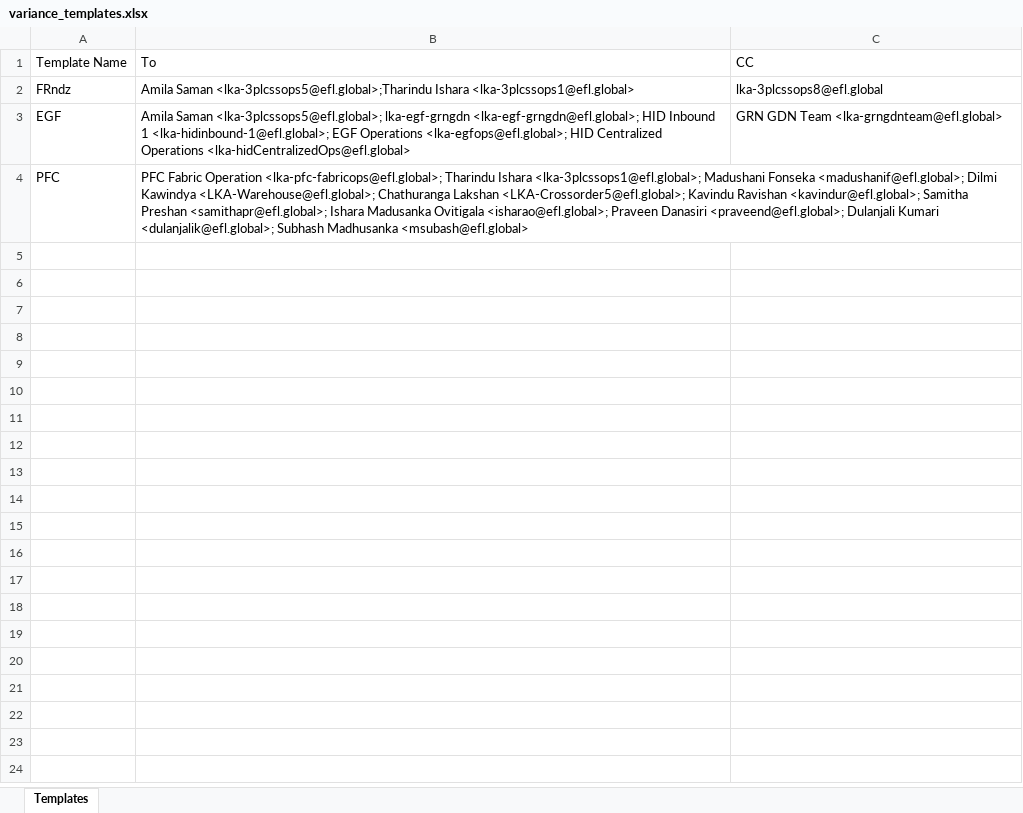
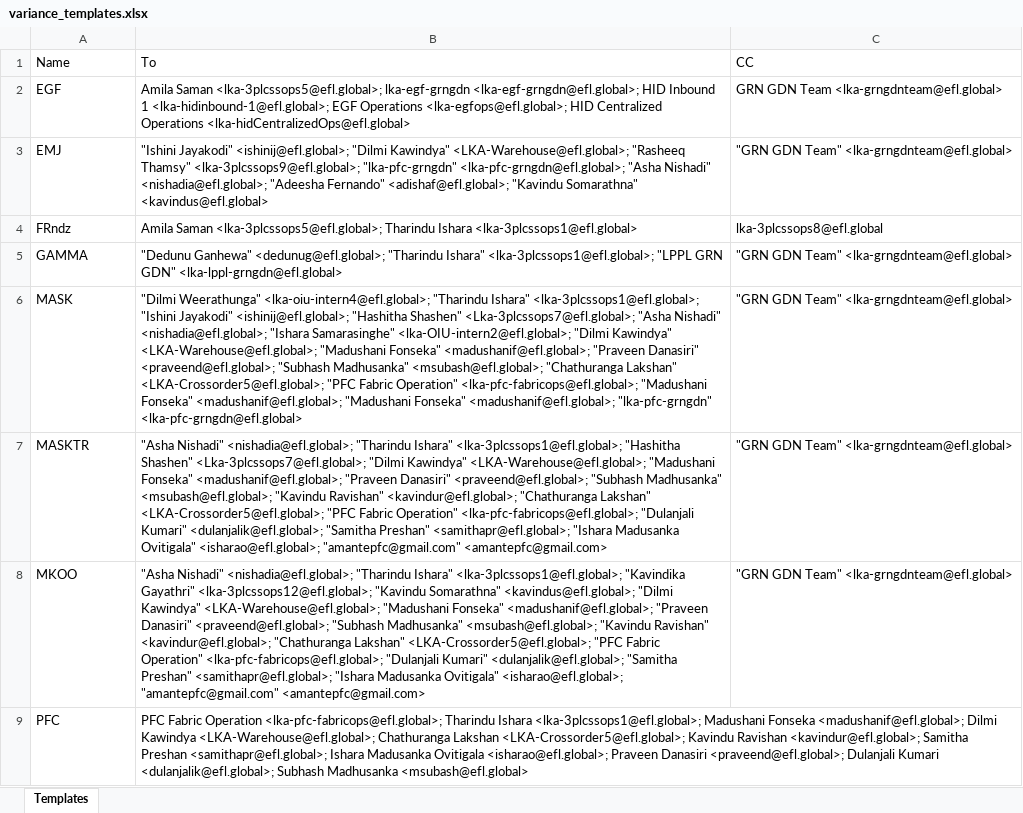
Before and after one commit to akashjay1/EFL_NEXUS, an Excel workbook: variance_templates.xlsx, sheet Templates, drawn as a sheet; values as stored, in another font and other column widths than the file's, no borders; removed rows and columns are numbered as before the commit, all else as after; the diff names each change by its address in the sheet, - before the commit and + after, or states it on an @@ line.

```diff
--- a/variance_templates.xlsx (sheet Templates)
+++ b/variance_templates.xlsx (sheet Templates)
-A1: Template Name
+A1: Name
-row 2: FRndz | Amila Saman <lka-3plcssops5@efl.global>;Tharindu Ishara <lka-3plcssops1@efl.global> | lka-3plcssops8@efl.global
+row 3: EMJ | "Ishini Jayakodi" <ishinij@efl.global>; "Dilmi Kawindya" <LKA-Warehouse@efl.global>; "Rasheeq Thamsy" <lka-3plcssops9@efl.global>; "lka-pfc-grngdn" <lka-pfc-grngdn@efl.global>; "Asha Nishadi" <nishadia@efl.global>; "Adeesha Fernando" <adishaf@efl.global>; "Kavindu Somarathna" <kavindus@efl.global> | "GRN GDN Team" <lka-grngdnteam@efl.global>
+row 4: FRndz | Amila Saman <lka-3plcssops5@efl.global>; Tharindu Ishara <lka-3plcssops1@efl.global> | lka-3plcssops8@efl.global
+row 5: GAMMA | "Dedunu Ganhewa" <dedunug@efl.global>; "Tharindu Ishara" <lka-3plcssops1@efl.global>; "LPPL GRN GDN" <lka-lppl-grngdn@efl.global> | "GRN GDN Team" <lka-grngdnteam@efl.global>
+row 6: MASK | "Dilmi Weerathunga" <lka-oiu-intern4@efl.global>; "Tharindu Ishara" <lka-3plcssops1@efl.global>; "Ishini Jayakodi" <ishinij@efl.global>; "Hashitha Shashen" <Lka-3plcssops7@efl.global>; "Asha Nishadi" <nishadia@efl.global>; "Ishara Samarasinghe" <lka-OIU-intern2@efl.global>; "Dilmi Kawindya" <LKA-Warehouse@efl.global>; "Madushani Fonseka" <madushanif@efl.global>; "Praveen Danasiri" <praveend@efl.global>; "Subhash Madhusanka" <msubash@efl.global>; "Chathuranga Lakshan" <LKA-Crossorder5@efl.global>; "PFC Fabric Operation" <lka-pfc-fabricops@efl.global>; "Madushani Fonseka" <madushanif@efl.global>; "Madushani Fonseka" <madushanif@efl.global>; "lka-pfc-grngdn" <lka-pfc-grngdn@efl.global> | "GRN GDN Team" <lka-grngdnteam@efl.global>
+row 7: MASKTR | "Asha Nishadi" <nishadia@efl.global>; "Tharindu Ishara" <lka-3plcssops1@efl.global>; "Hashitha Shashen" <Lka-3plcssops7@efl.global>; "Dilmi Kawindya" <LKA-Warehouse@efl.global>; "Madushani Fonseka" <madushanif@efl.global>; "Praveen Danasiri" <praveend@efl.global>; "Subhash Madhusanka" <msubash@efl.global>; "Kavindu Ravishan" <kavindur@efl.global>; "Chathuranga Lakshan" <LKA-Crossorder5@efl.global>; "PFC Fabric Operation" <lka-pfc-fabricops@efl.global>; "Dulanjali Kumari" <dulanjalik@efl.global>; "Samitha Preshan" <samithapr@efl.global>; "Ishara Madusanka Ovitigala" <isharao@efl.global>; "amantepfc@gmail.com" <amantepfc@gmail.com> | "GRN GDN Team" <lka-grngdnteam@efl.global>
+row 8: MKOO | "Asha Nishadi" <nishadia@efl.global>; "Tharindu Ishara" <lka-3plcssops1@efl.global>; "Kavindika Gayathri" <lka-3plcssops12@efl.global>; "Kavindu Somarathna" <kavindus@efl.global>; "Dilmi Kawindya" <LKA-Warehouse@efl.global>; "Madushani Fonseka" <madushanif@efl.global>; "Praveen Danasiri" <praveend@efl.global>; "Subhash Madhusanka" <msubash@efl.global>; "Kavindu Ravishan" <kavindur@efl.global>; "Chathuranga Lakshan" <LKA-Crossorder5@efl.global>; "PFC Fabric Operation" <lka-pfc-fabricops@efl.global>; "Dulanjali Kumari" <dulanjalik@efl.global>; "Samitha Preshan" <samithapr@efl.global>; "Ishara Madusanka Ovitigala" <isharao@efl.global>; "amantepfc@gmail.com" <amantepfc@gmail.com> | "GRN GDN Team" <lka-grngdnteam@efl.global>
```
Also changed, not shown: sent_log.xlsx, templates.xlsx, 18 other files.
